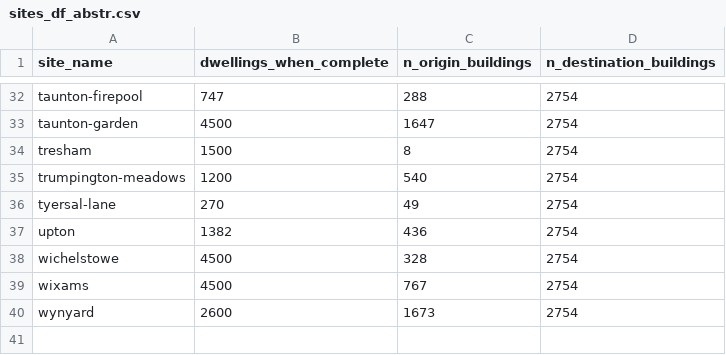
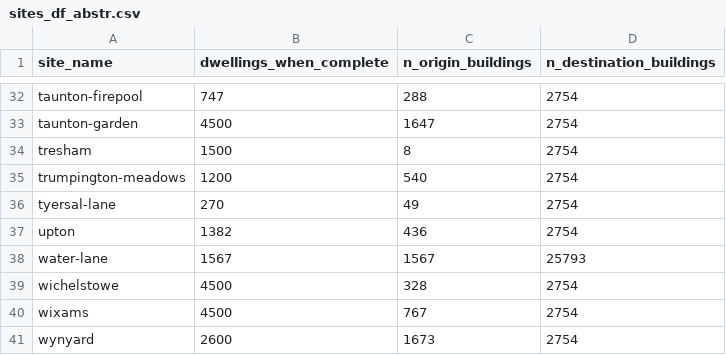
Before and after one commit to cyipt/actdev, a CSV file: data-small/sites_df_abstr.csv, drawn as a sheet; only a part is shown, gaps mark what is left out; the diff names each change by its address in the sheet, - before the commit and + after, or states it on an @@ line.

Commit message:
New site: water lane
#159 new site water lane

```diff
--- a/data-small/sites_df_abstr.csv
+++ b/data-small/sites_df_abstr.csv
+row 38: water-lane | 1567 | 1567 | 25793
```
Also changed, not shown: 5 other files.
